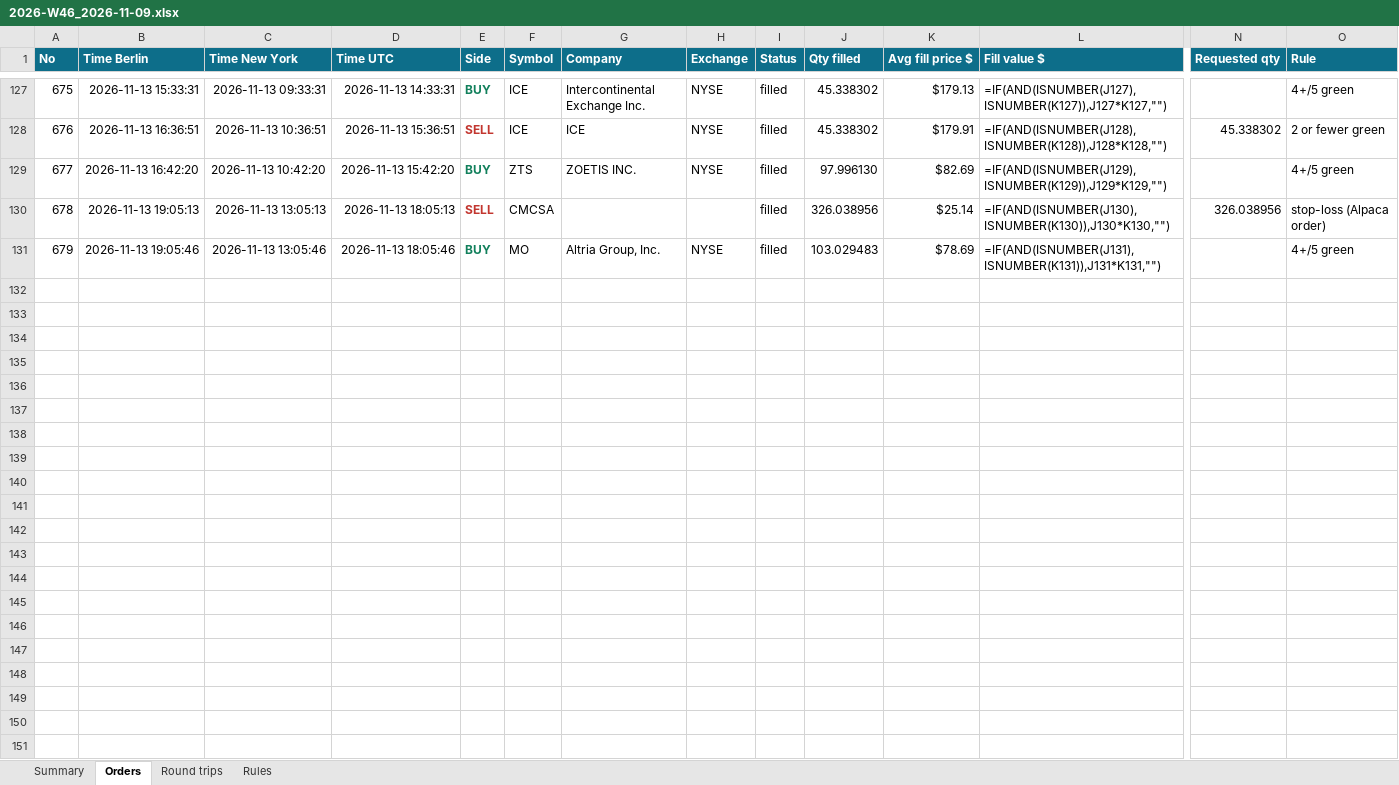
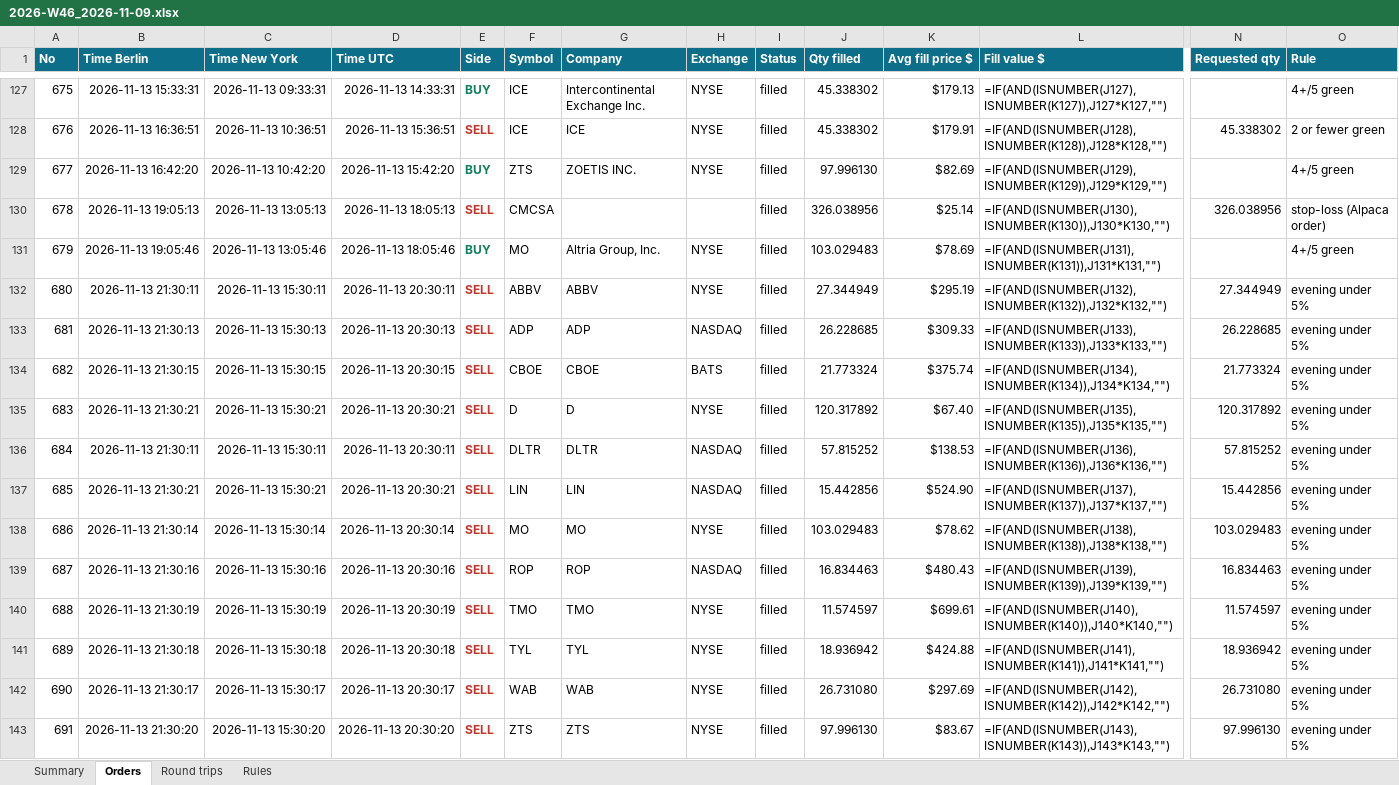
Before and after one commit to minto2196/my-claude-trade, an Excel workbook: trade-records/excel/2026-W46_2026-11-09.xlsx, sheet Orders, drawn as a sheet; only a part is shown, gaps mark what is left out; values as stored, in another font and other column widths than the file's, no borders; formulas without a stored value are shown as written; table styles not drawn; rows hold the shown columns only; the diff names each change by its address in the sheet, - before the commit and + after, or states it on an @@ line.

Commit message:
records: 2026-11-13 20:30 UTC

```diff
--- a/trade-records/excel/2026-W46_2026-11-09.xlsx (sheet Orders)
+++ b/trade-records/excel/2026-W46_2026-11-09.xlsx (sheet Orders)
+row 132: 680 | 2026-11-13 21:30:11 | 2026-11-13 15:30:11 | 2026-11-13 20:30:11 | SELL | ABBV | ABBV | NYSE | filled | 27.344949 | $295.19 | =IF(AND(ISNUMBER(J132),ISNUMBER(K132)),J132*K132,"") | 27.344949 | evening under 5%
+row 133: 681 | 2026-11-13 21:30:13 | 2026-11-13 15:30:13 | 2026-11-13 20:30:13 | SELL | ADP | ADP | NASDAQ | filled | 26.228685 | $309.33 | =IF(AND(ISNUMBER(J133),ISNUMBER(K133)),J133*K133,"") | 26.228685 | evening under 5%
+row 134: 682 | 2026-11-13 21:30:15 | 2026-11-13 15:30:15 | 2026-11-13 20:30:15 | SELL | CBOE | CBOE | BATS | filled | 21.773324 | $375.74 | =IF(AND(ISNUMBER(J134),ISNUMBER(K134)),J134*K134,"") | 21.773324 | evening under 5%
+row 135: 683 | 2026-11-13 21:30:21 | 2026-11-13 15:30:21 | 2026-11-13 20:30:21 | SELL | D | D | NYSE | filled | 120.317892 | $67.40 | =IF(AND(ISNUMBER(J135),ISNUMBER(K135)),J135*K135,"") | 120.317892 | evening under 5%
+row 136: 684 | 2026-11-13 21:30:11 | 2026-11-13 15:30:11 | 2026-11-13 20:30:11 | SELL | DLTR | DLTR | NASDAQ | filled | 57.815252 | $138.53 | =IF(AND(ISNUMBER(J136),ISNUMBER(K136)),J136*K136,"") | 57.815252 | evening under 5%
+row 137: 685 | 2026-11-13 21:30:21 | 2026-11-13 15:30:21 | 2026-11-13 20:30:21 | SELL | LIN | LIN | NASDAQ | filled | 15.442856 | $524.90 | =IF(AND(ISNUMBER(J137),ISNUMBER(K137)),J137*K137,"") | 15.442856 | evening under 5%
+row 138: 686 | 2026-11-13 21:30:14 | 2026-11-13 15:30:14 | 2026-11-13 20:30:14 | SELL | MO | MO | NYSE | filled | 103.029483 | $78.62 | =IF(AND(ISNUMBER(J138),ISNUMBER(K138)),J138*K138,"") | 103.029483 | evening under 5%
+row 139: 687 | 2026-11-13 21:30:16 | 2026-11-13 15:30:16 | 2026-11-13 20:30:16 | SELL | ROP | ROP | NASDAQ | filled | 16.834463 | $480.43 | =IF(AND(ISNUMBER(J139),ISNUMBER(K139)),J139*K139,"") | 16.834463 | evening under 5%
+row 140: 688 | 2026-11-13 21:30:19 | 2026-11-13 15:30:19 | 2026-11-13 20:30:19 | SELL | TMO | TMO | NYSE | filled | 11.574597 | $699.61 | =IF(AND(ISNUMBER(J140),ISNUMBER(K140)),J140*K140,"") | 11.574597 | evening under 5%
+row 141: 689 | 2026-11-13 21:30:18 | 2026-11-13 15:30:18 | 2026-11-13 20:30:18 | SELL | TYL | TYL | NYSE | filled | 18.936942 | $424.88 | =IF(AND(ISNUMBER(J141),ISNUMBER(K141)),J141*K141,"") | 18.936942 | evening under 5%
+row 142: 690 | 2026-11-13 21:30:17 | 2026-11-13 15:30:17 | 2026-11-13 20:30:17 | SELL | WAB | WAB | NYSE | filled | 26.731080 | $297.69 | =IF(AND(ISNUMBER(J142),ISNUMBER(K142)),J142*K142,"") | 26.731080 | evening under 5%
+row 143: 691 | 2026-11-13 21:30:20 | 2026-11-13 15:30:20 | 2026-11-13 20:30:20 | SELL | ZTS | ZTS | NYSE | filled | 97.996130 | $83.67 | =IF(AND(ISNUMBER(J143),ISNUMBER(K143)),J143*K143,"") | 97.996130 | evening under 5%
```
Also changed, not shown: sheet Round trips, sheet Summary, 4 other files.
